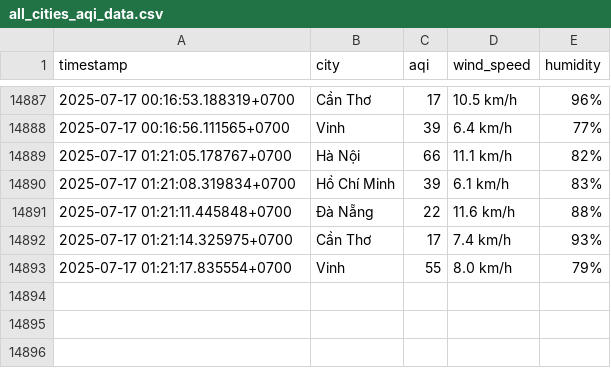
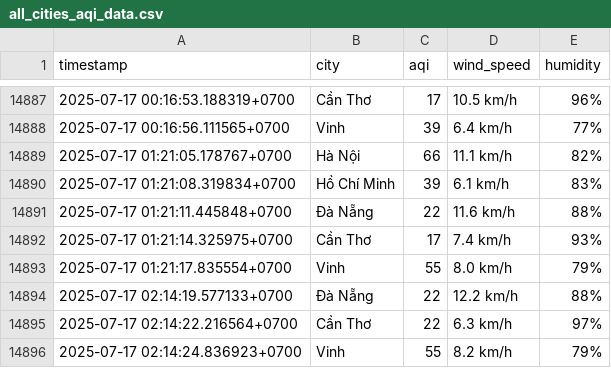
Before and after one commit to Liquid-happ/machinelearning, a CSV file: all_cities_aqi_data.csv, drawn as a sheet; only a part is shown, gaps mark what is left out.

```diff
--- a/all_cities_aqi_data.csv
+++ b/all_cities_aqi_data.csv
@@ -14893 +14893,4 @@
 2025-07-17 01:21:17.835554+0700,Vinh,55,8.0 km/h,79%
+2025-07-17 02:14:19.577133+0700,Đà Nẵng,22,12.2 km/h,88%
+2025-07-17 02:14:22.216564+0700,Cần Thơ,22,6.3 km/h,97%
+2025-07-17 02:14:24.836923+0700,Vinh,55,8.2 km/h,79%
```
